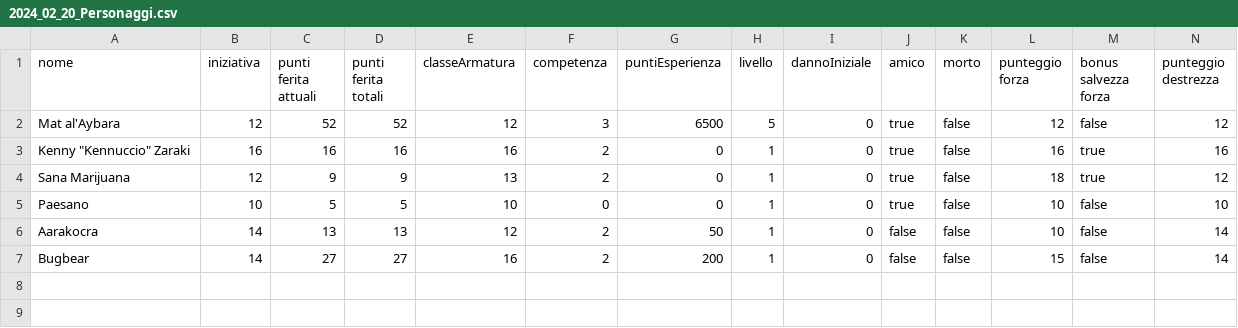
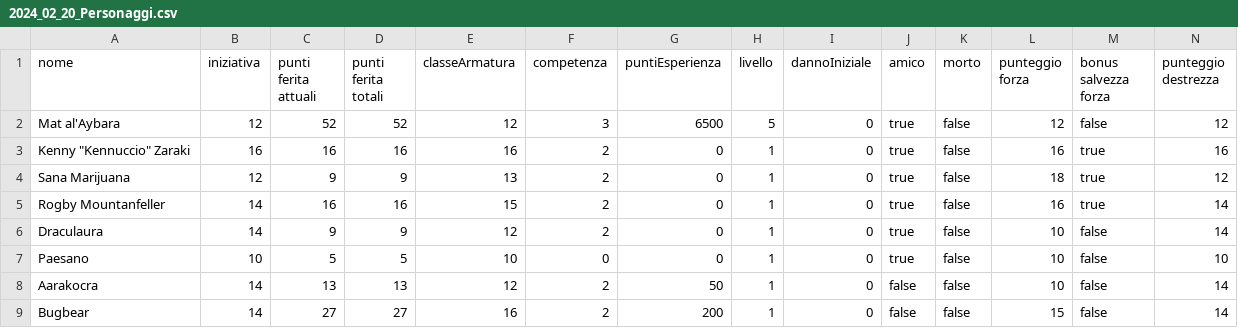
Before and after one commit to RickyMandich/dnd, a CSV file: csv/file_dati/2024_02_20_Personaggi.csv, drawn as a sheet; only a part is shown; rows hold the shown columns only; the diff names each change by its address in the sheet, - before the commit and + after, or states it on an @@ line.

```diff
--- a/csv/file_dati/2024_02_20_Personaggi.csv
+++ b/csv/file_dati/2024_02_20_Personaggi.csv
+row 5: Rogby Mountanfeller | 14 | 16 | 16 | 15 | 2 | 0 | 1 | 0 | true | false | 16 | true | 14
+row 6: Draculaura | 14 | 9 | 9 | 12 | 2 | 0 | 1 | 0 | true | false | 10 | false | 14
```
Also changed, not shown: 1 other file.
